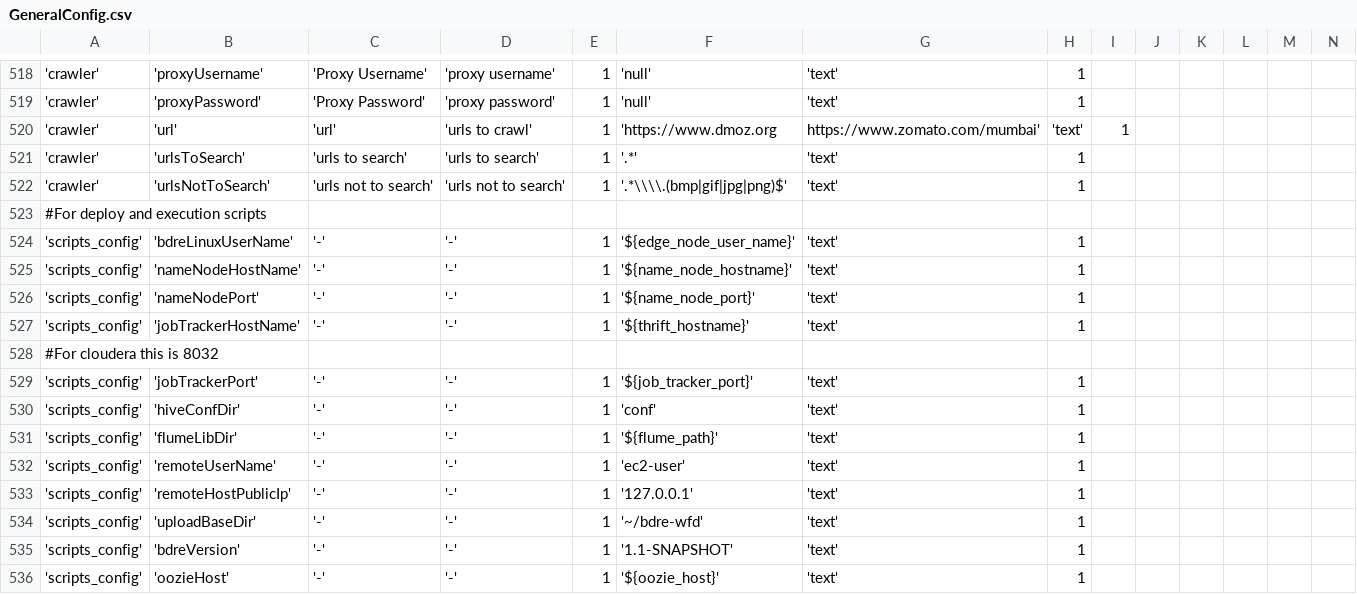
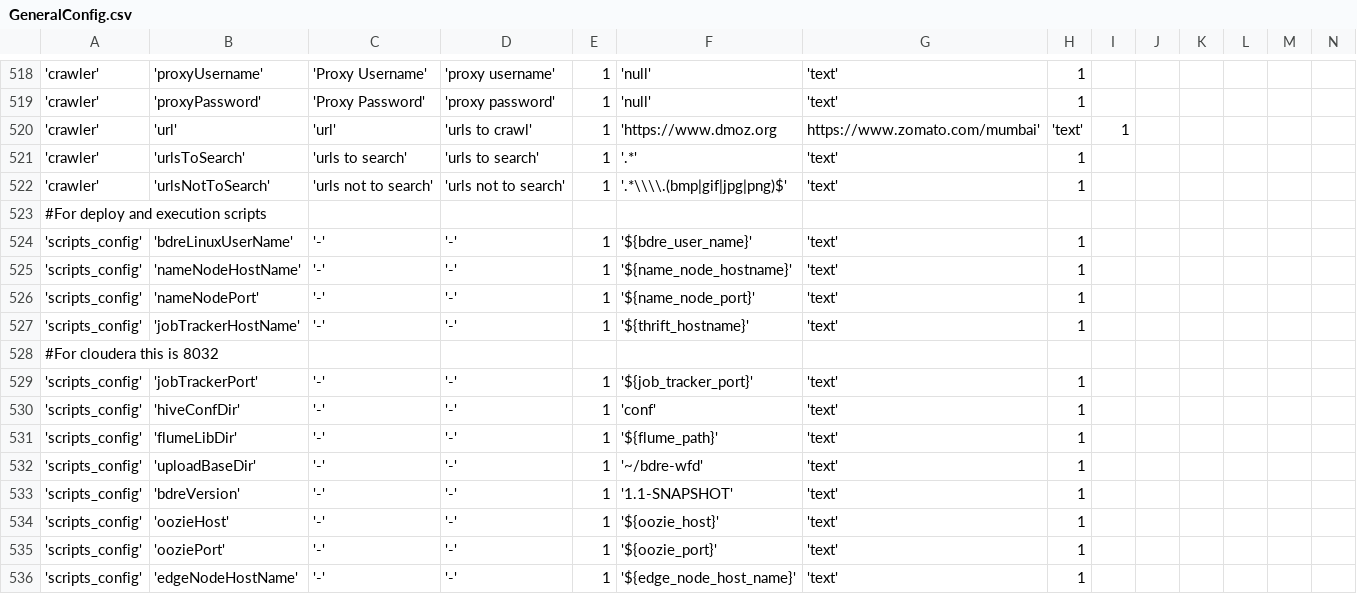
Before and after one commit to WiproOpenSource/openbdre, a CSV file: databases/setup/GeneralConfig.csv, drawn as a sheet; only a part is shown, gaps mark what is left out; the shorter side is filled out with more unchanged rows; rows hold the shown columns only; the diff names each change by its address in the sheet, - before the commit and + after, or states it on an @@ line.

Commit message:
updating generalconfig.csv to get values from properties file BDRE-213

```diff
--- a/databases/setup/GeneralConfig.csv
+++ b/databases/setup/GeneralConfig.csv
-F524: '${edge_node_user_name}'
+F524: '${bdre_user_name}'
-row 532: 'scripts_config' | 'remoteUserName' | '-' | '-' | 1 | 'ec2-user' | 'text' | 1
-row 533: 'scripts_config' | 'remoteHostPublicIp' | '-' | '-' | 1 | '127.0.0.1' | 'text' | 1
```
Also changed, not shown: 2 other files.
